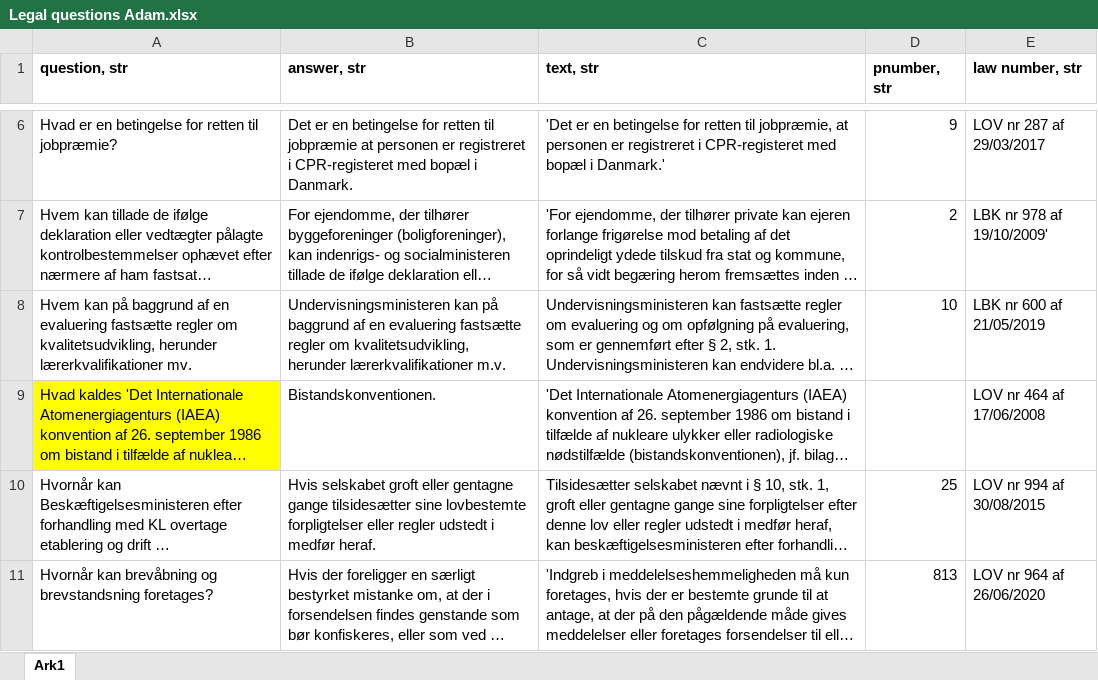
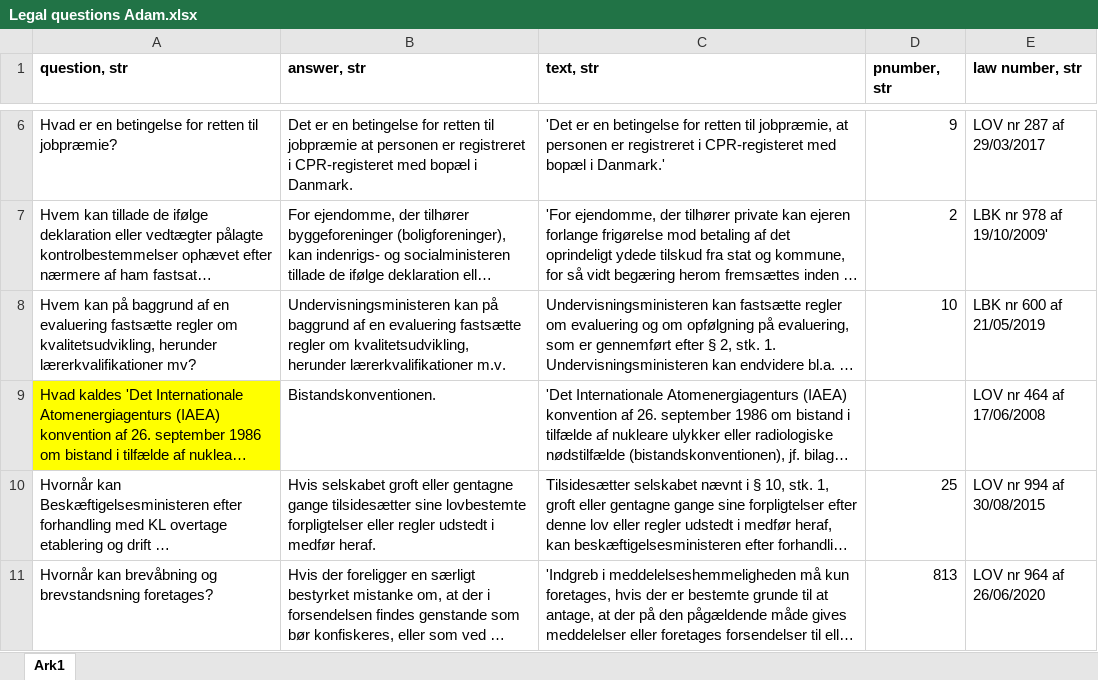
Before and after one commit to asgerkromand/ANLPDP_exam, an Excel workbook: devset/Legal questions Adam.xlsx, sheet Ark1, drawn as a sheet; only a part is shown, gaps mark what is left out; long unchanged cells end in …; values as stored, in another font and other column widths than the file's, no borders; the diff names each change by its address in the sheet, - before the commit and + after, or states it on an @@ line.

Commit message:
small corrections to some questions

```diff
--- a/devset/Legal questions Adam.xlsx (sheet Ark1)
+++ b/devset/Legal questions Adam.xlsx (sheet Ark1)
-A8 (question, str): …herunder lærerkvalifikationer mv.
+A8 (question, str): …herunder lærerkvalifikationer mv?
```
Also changed, not shown: 1 other file.
